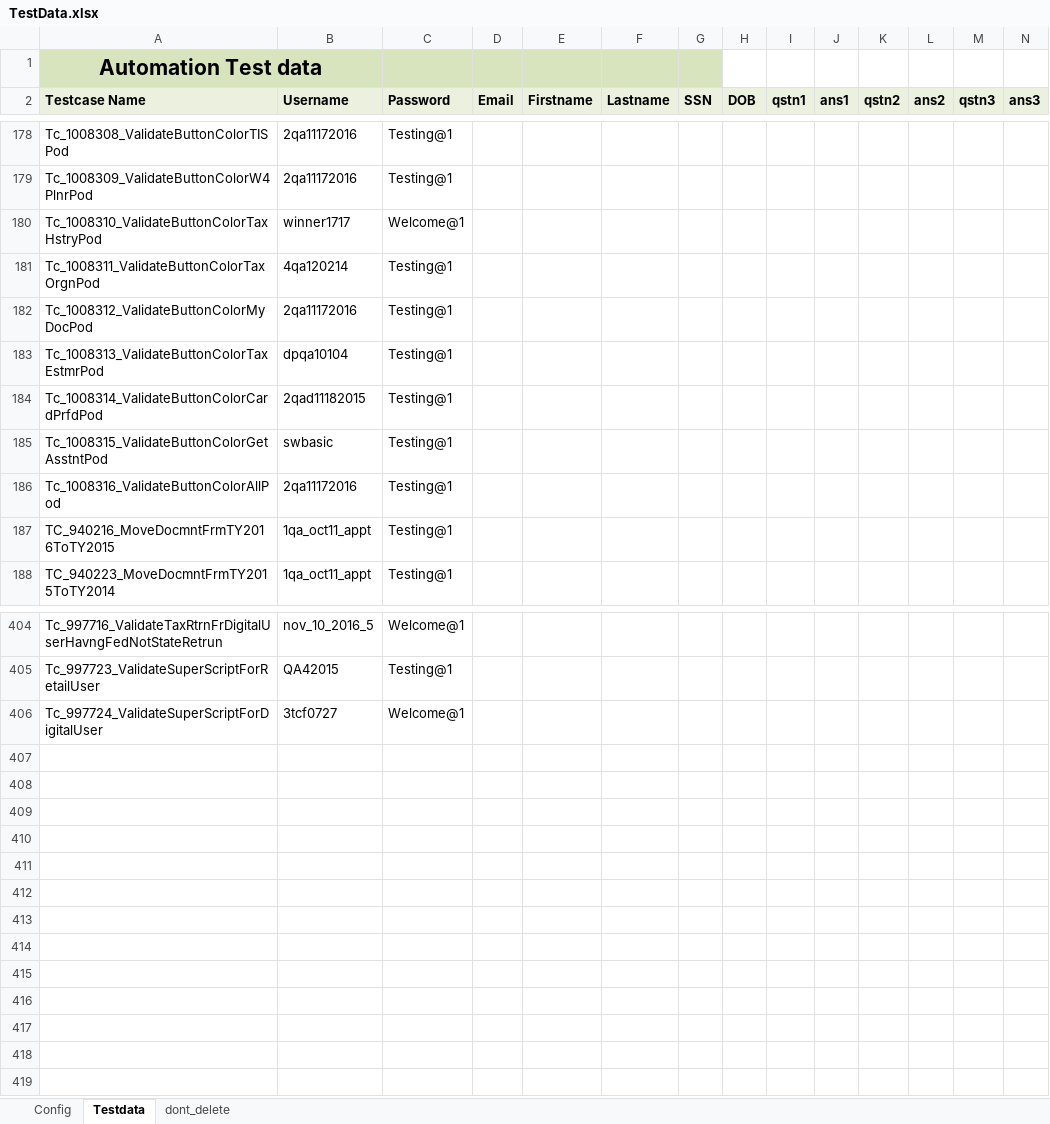
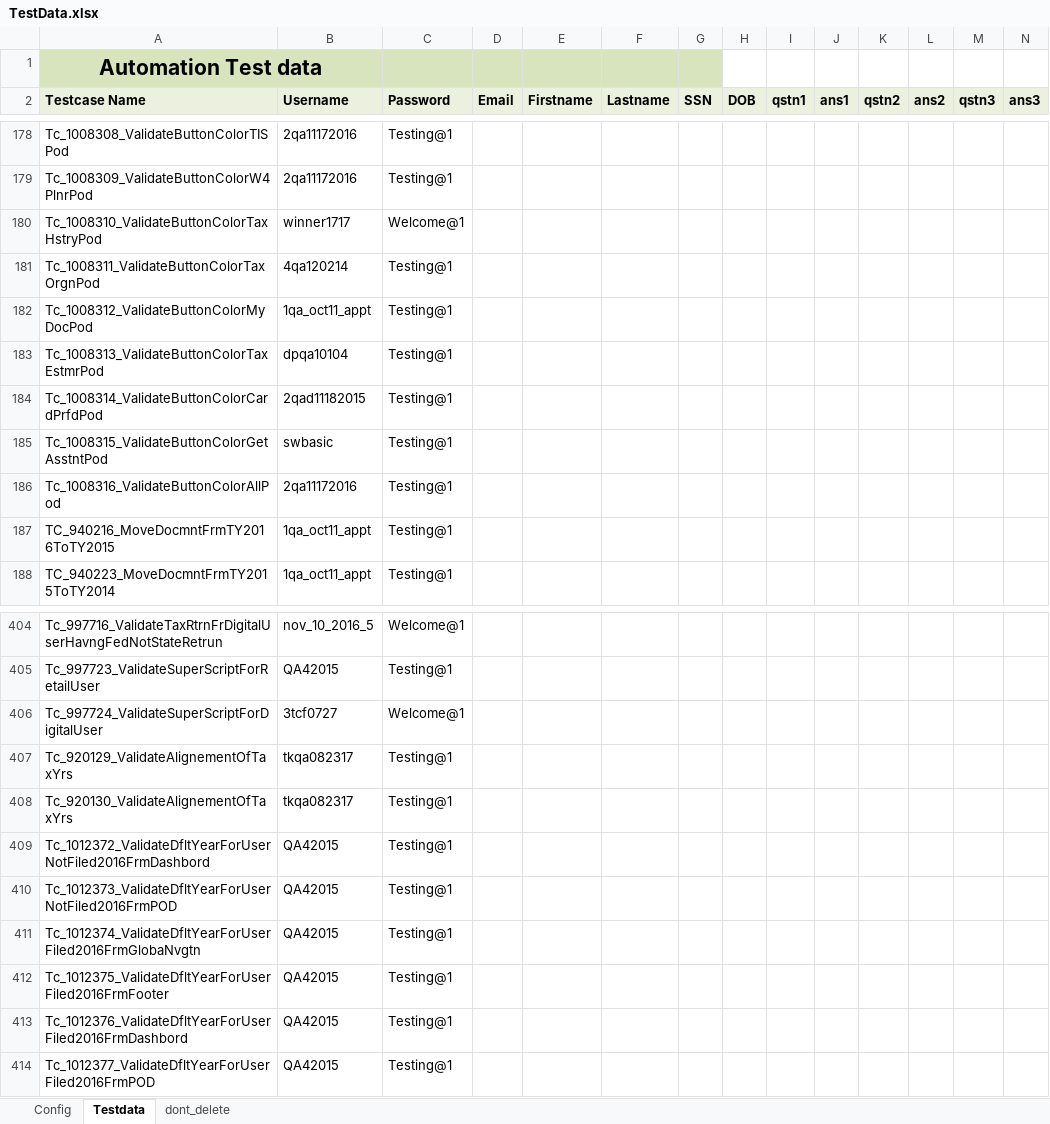
Before and after one commit to RamboSingh/ustbackup, an Excel workbook: MyBlock/resources/TestData.xlsx, sheet Testdata, drawn as a sheet; only a part is shown, gaps mark what is left out; values as stored, in another font and other column widths than the file's, no borders; charts and pictures not drawn; rows hold the shown columns only; the diff names each change by its address in the sheet, - before the commit and + after, or states it on an @@ line.

```diff
--- a/MyBlock/resources/TestData.xlsx (sheet Testdata)
+++ b/MyBlock/resources/TestData.xlsx (sheet Testdata)
-B182 (Username): 2qa11172016
+B182 (Username): 1qa_oct11_appt
+row 407: Tc_920129_ValidateAlignementOfTaxYrs | tkqa082317 | Testing@1
+row 408: Tc_920130_ValidateAlignementOfTaxYrs | tkqa082317 | Testing@1
+row 409: Tc_1012372_ValidateDfltYearForUserNotFiled2016FrmDashbord | QA42015 | Testing@1
+row 410: Tc_1012373_ValidateDfltYearForUserNotFiled2016FrmPOD | QA42015 | Testing@1
+row 411: Tc_1012374_ValidateDfltYearForUserFiled2016FrmGlobaNvgtn | QA42015 | Testing@1
+row 412: Tc_1012375_ValidateDfltYearForUserFiled2016FrmFooter | QA42015 | Testing@1
+row 413: Tc_1012376_ValidateDfltYearForUserFiled2016FrmDashbord | QA42015 | Testing@1
+row 414: Tc_1012377_ValidateDfltYearForUserFiled2016FrmPOD | QA42015 | Testing@1
```
Also changed, not shown: 18 other files.
